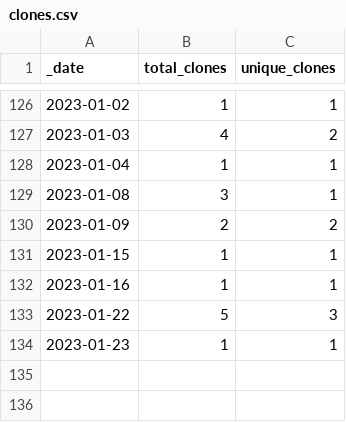
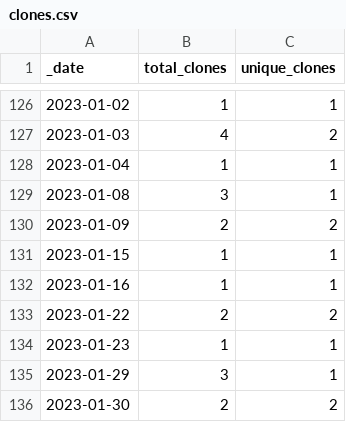
Before and after one commit to guiga-zalu/guiga-zalu, a CSV file: traffic/clones.csv, drawn as a sheet; only a part is shown, gaps mark what is left out.

Commit message:
GitHub traffic

```diff
--- a/traffic/clones.csv
+++ b/traffic/clones.csv
@@ -132,3 +132,5 @@ _date,total_clones,unique_clones
 2023-01-16,1,1
-2023-01-22,5,3
+2023-01-22,2,2
 2023-01-23,1,1
+2023-01-29,3,1
+2023-01-30,2,2
```
Also changed, not shown: 1 other file.
